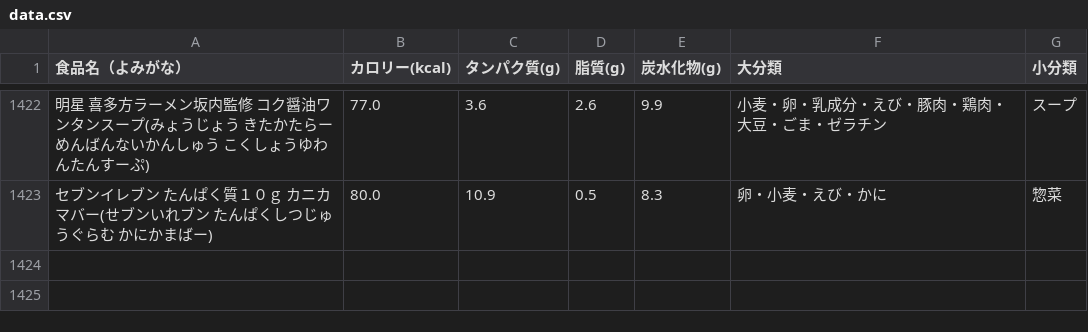
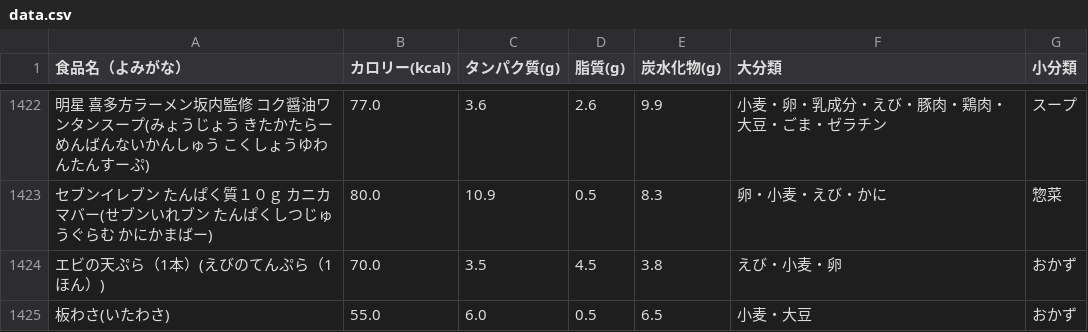
Before and after one commit to masazumikudou/pfc-counter, a CSV file: data.csv, drawn as a sheet; only a part is shown, gaps mark what is left out; the diff names each change by its address in the sheet, - before the commit and + after, or states it on an @@ line.

Commit message:
Update data.csv

```diff
--- a/data.csv
+++ b/data.csv
+row 1424: エビの天ぷら（1本）(えびのてんぷら（1ほん）) | 70.0 | 3.5 | 4.5 | 3.8 | えび・小麦・卵 | おかず
+row 1425: 板わさ(いたわさ) | 55.0 | 6.0 | 0.5 | 6.5 | 小麦・大豆 | おかず
```
